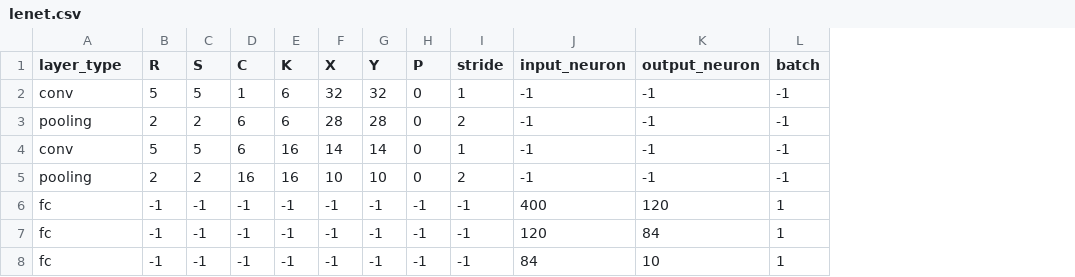
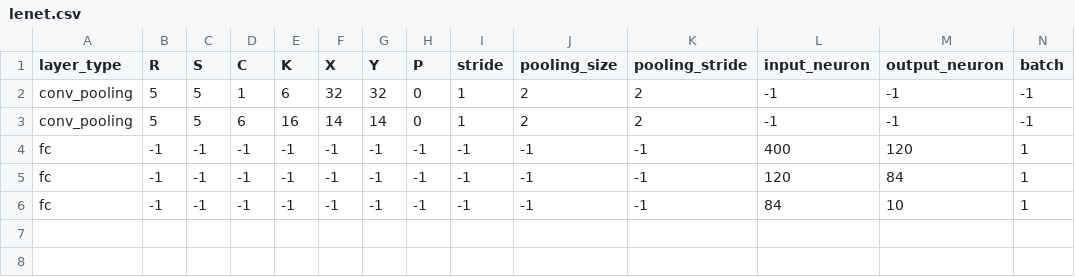
Before and after one commit to wanwwww/SCNN, a CSV file: stonne/topology_files/lenet.csv, drawn as a sheet; removed rows and columns are numbered as before the commit, all else as after; the diff names each change by its address in the sheet, - before the commit and + after, or states it on an @@ line.

```diff
--- a/stonne/topology_files/lenet.csv
+++ b/stonne/topology_files/lenet.csv
+column J (pooling_size), rows 2-6: 2 | 2 | -1 | -1 | -1
+column K (pooling_stride), rows 2-6: 2 | 2 | -1 | -1 | -1
-A2 (layer_type): conv
+A2 (layer_type): conv_pooling
-row 3: pooling | 2 | 2 | 6 | 6 | 28 | 28 | 0 | 2 | -1 | -1 | -1
-A3 (layer_type): conv
+A3 (layer_type): conv_pooling
-row 5: pooling | 2 | 2 | 16 | 16 | 10 | 10 | 0 | 2 | -1 | -1 | -1
```
Also changed, not shown: 38 other files.
